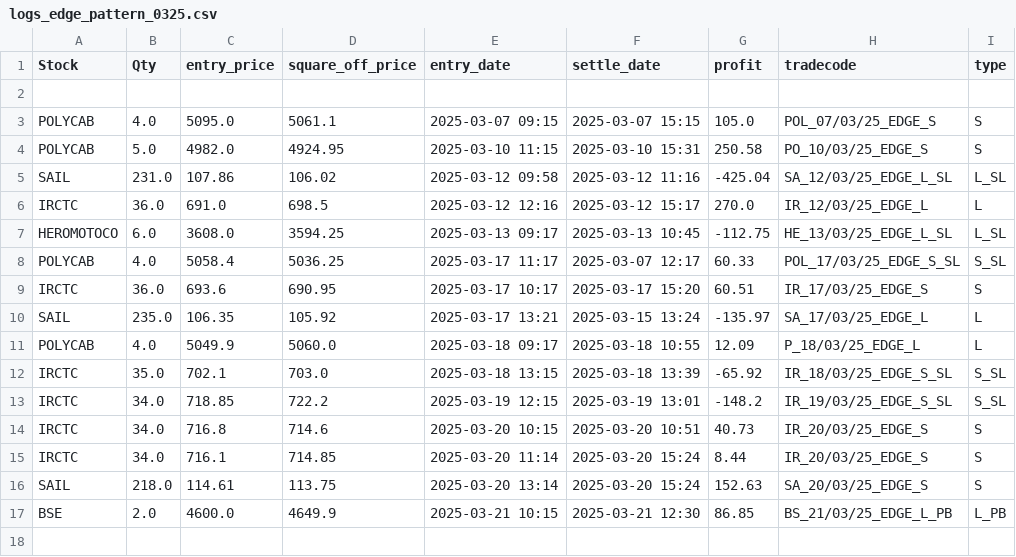
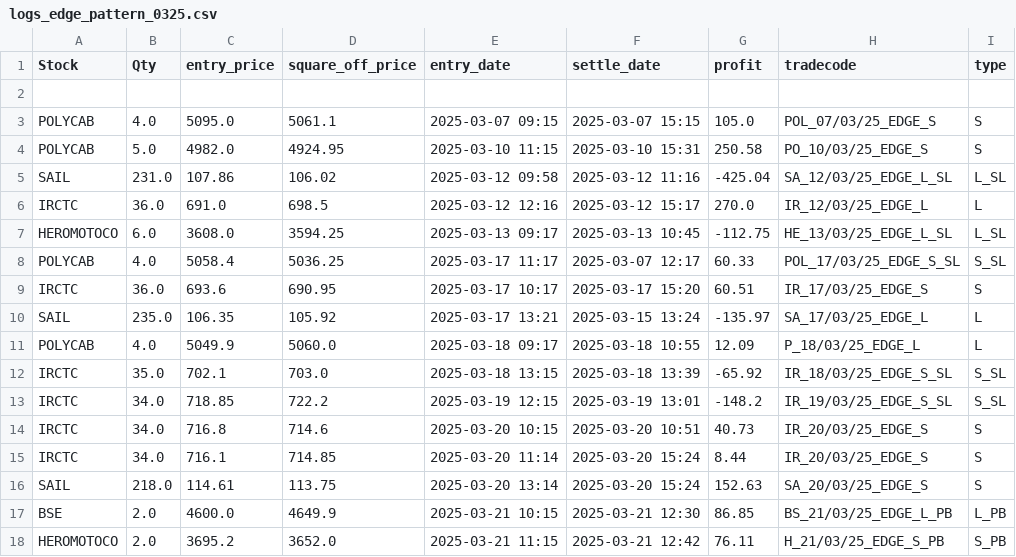
Before and after one commit to ANANTKACHOLIA/portfolio_data, a CSV file: logs_edge_pattern_0325.csv, drawn as a sheet; the diff names each change by its address in the sheet, - before the commit and + after, or states it on an @@ line.

Commit message:
Replace CSV file

```diff
--- a/logs_edge_pattern_0325.csv
+++ b/logs_edge_pattern_0325.csv
+row 18: HEROMOTOCO | 2.0 | 3695.2 | 3652.0 | 2025-03-21 11:15 | 2025-03-21 12:42 | 76.11 | H_21/03/25_EDGE_S_PB | S_PB
```
